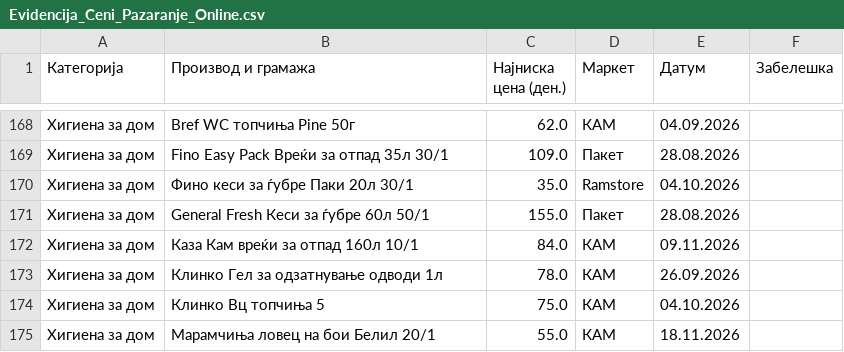
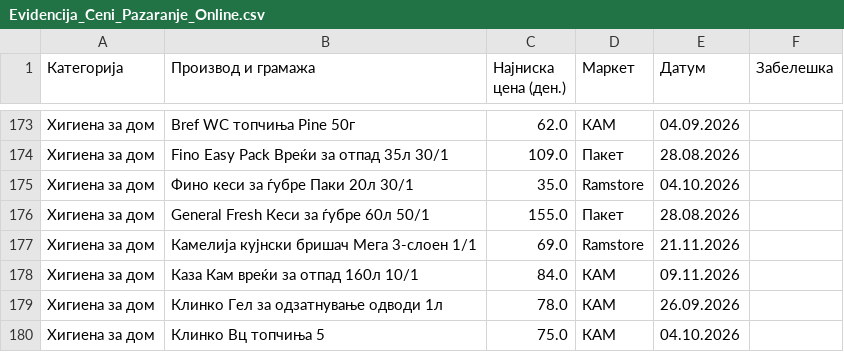
Before and after one commit to pikselteam/Ceni, a CSV file: Evidencija_Ceni_Pazaranje_Online.csv, drawn as a sheet; only a part is shown, gaps mark what is left out; the shorter side is filled out with more unchanged rows; the diff covers the shown part only; the diff names each change by its address in the sheet, - before the commit and + after, or states it on an @@ line.

```diff
--- a/Evidencija_Ceni_Pazaranje_Online.csv
+++ b/Evidencija_Ceni_Pazaranje_Online.csv
+row 177: Хигиена за дом | Камелија кујнски бришач Мега 3-слоен 1/1 | 69.0 | Ramstore | 21.11.2026
```
Also changed, not shown: 6 added rows and 1 removed row elsewhere in this file.
